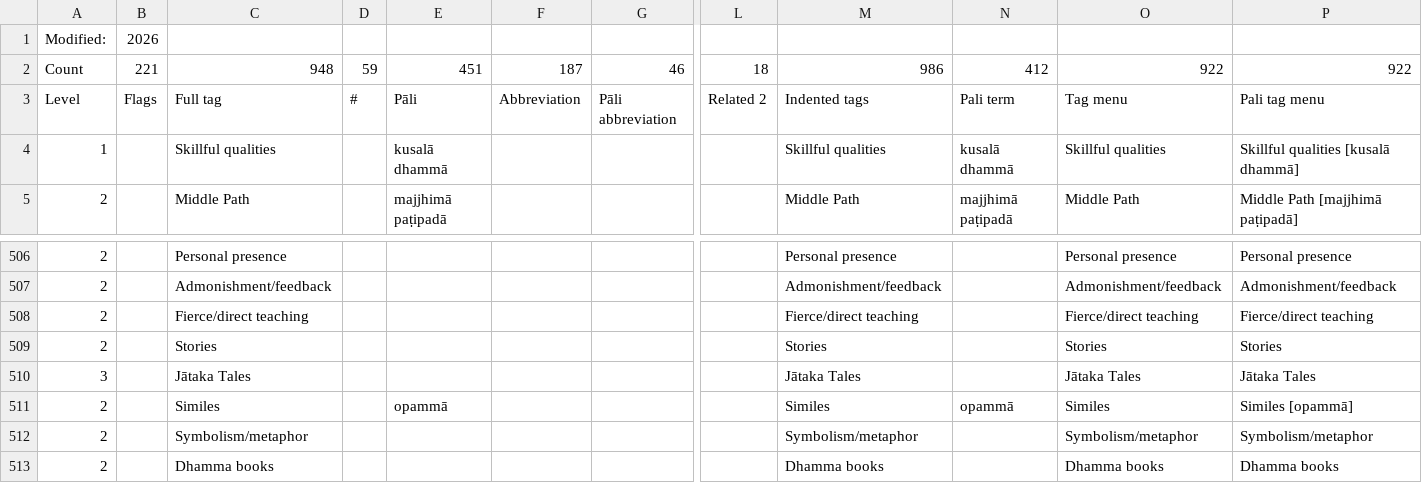
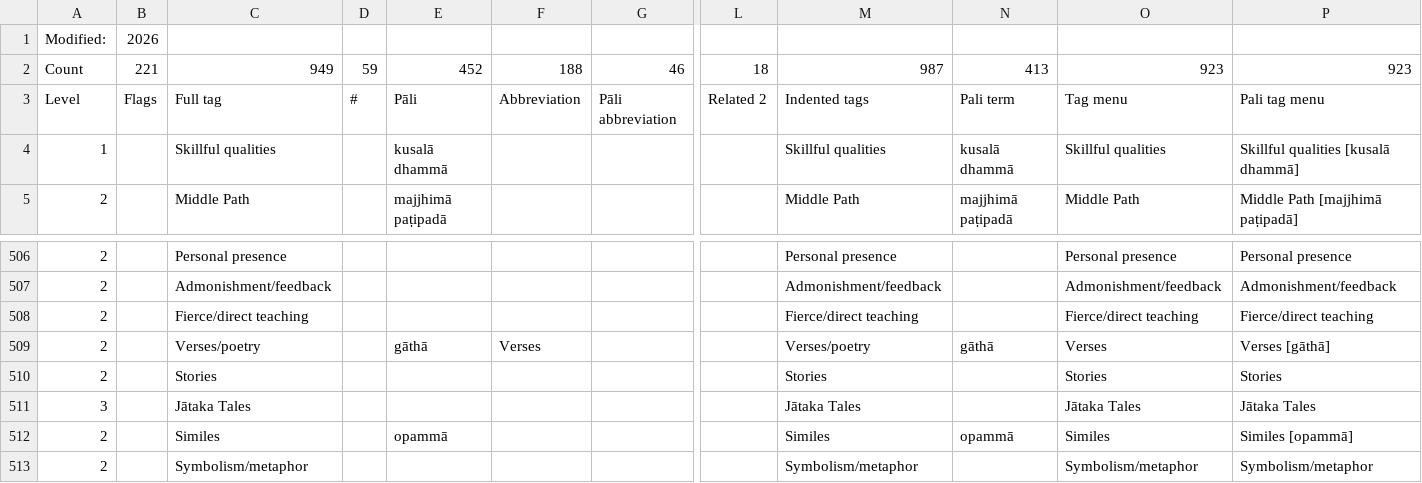
Before and after one commit to Kaccana-Bhikkhu/qs-archive, a CSV file: csv/Tag.csv, drawn as a sheet; only a part is shown, gaps mark what is left out; the shorter side is filled out with more unchanged rows; rows hold the shown columns only; the diff names each change by its address in the sheet, - before the commit and + after, or states it on an @@ line.

```diff
--- a/csv/Tag.csv
+++ b/csv/Tag.csv
-C2: 948
+C2: 949
-E2: 451
+E2: 452
-F2: 187
+F2: 188
-M2: 986
+M2: 987
-N2: 412
+N2: 413
-O2: 922
+O2: 923
-P2: 922
+P2: 923
+row 509: 2 |  | Verses/poetry |  | gāthā | Verses |  |  | Verses/poetry | gāthā | Verses | Verses [gāthā]
```
Also changed, not shown: csv/Summary.csv, csv/TG2015.csv, 30 other files.
